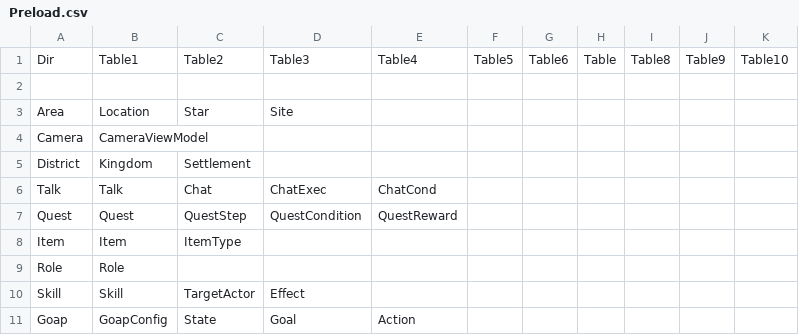
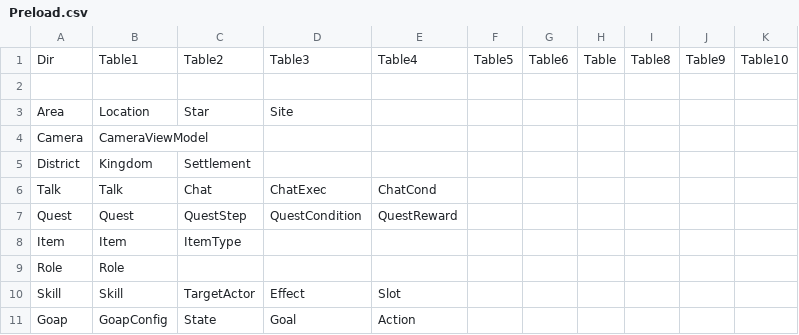
Before and after one commit to unphics/ikun, a CSV file: Config/Preload.csv, drawn as a sheet.

```diff
--- a/Config/Preload.csv
+++ b/Config/Preload.csv
@@ -9,3 +9,3 @@ Item|Item|ItemType||||||||
 Role|Role|||||||||
-Skill|Skill|TargetActor|Effect|||||||
+Skill|Skill|TargetActor|Effect|Slot||||||
 Goap|GoapConfig|State|Goal|Action||||||
```
Also changed, not shown: 13 other files.
